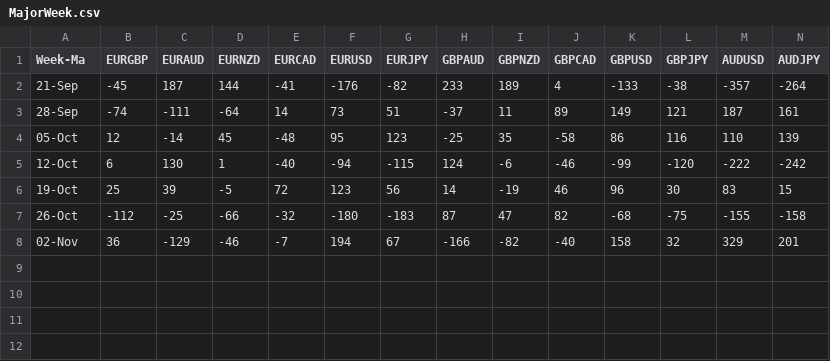
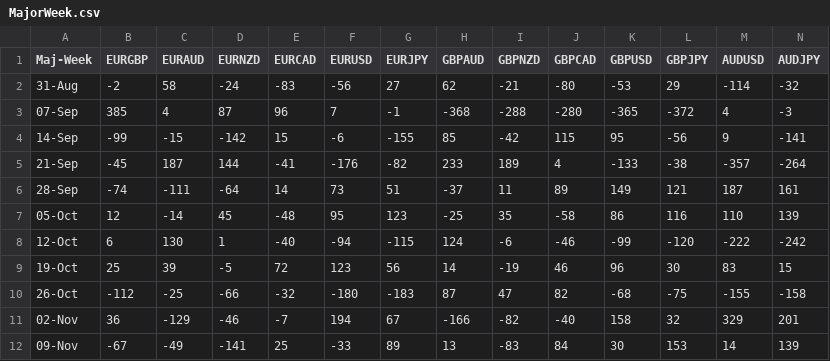
Before and after one commit to PP-Ram/FxData, a CSV file: Data/MajorWeek.csv, drawn as a sheet; only a part is shown; rows hold the shown columns only; the diff names each change by its address in the sheet, - before the commit and + after, or states it on an @@ line.

```diff
--- a/Data/MajorWeek.csv
+++ b/Data/MajorWeek.csv
-A1: Week-Ma
+A1: Maj-Week
+row 2: 31-Aug | -2 | 58 | -24 | -83 | -56 | 27 | 62 | -21 | -80 | -53 | 29 | -114 | -32
+row 3: 07-Sep | 385 | 4 | 87 | 96 | 7 | -1 | -368 | -288 | -280 | -365 | -372 | 4 | -3
+row 4: 14-Sep | -99 | -15 | -142 | 15 | -6 | -155 | 85 | -42 | 115 | 95 | -56 | 9 | -141
+row 12: 09-Nov | -67 | -49 | -141 | 25 | -33 | 89 | 13 | -83 | 84 | 30 | 153 | 14 | 139
```
Also changed, not shown: Data/MajorDay.csv, Data/MinorDay.csv, 3 other files.
